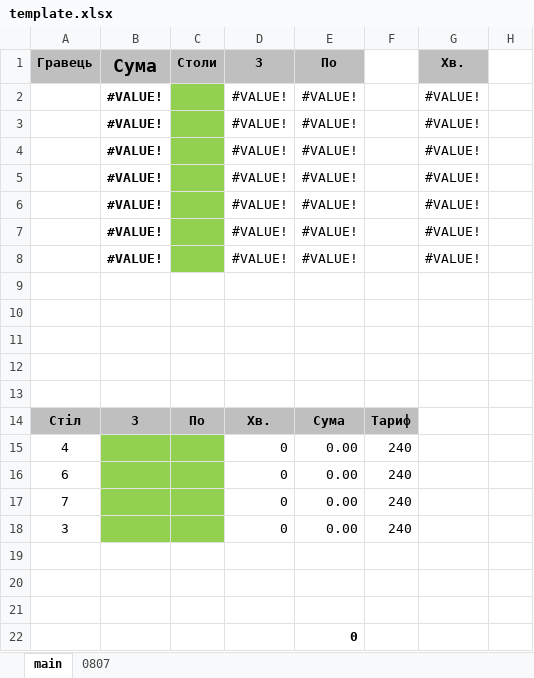
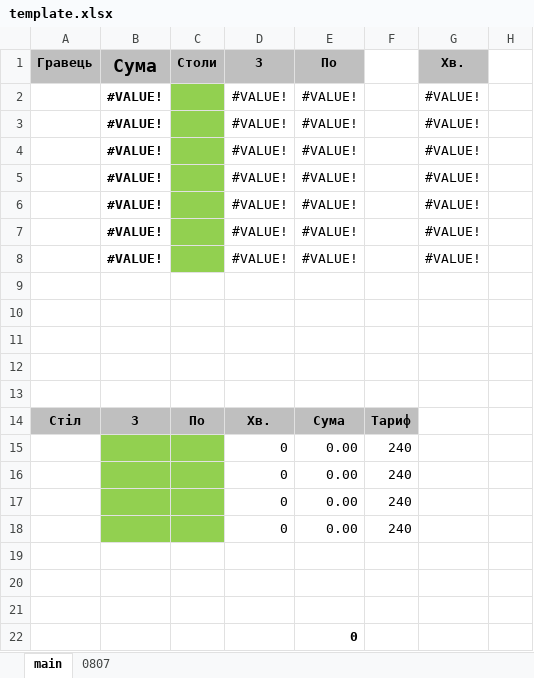
Before and after one commit to dred707/tennis-telegram-ocr-bot, an Excel workbook: template.xlsx, sheet main, drawn as a sheet; only a part is shown; values as stored, in another font and other column widths than the file's, no borders; the diff names each change by its address in the sheet, - before the commit and + after, or states it on an @@ line.

```diff
--- a/template.xlsx (sheet main)
+++ b/template.xlsx (sheet main)
-A15: 4
+A15: (empty)
-A16: 6
+A16: (empty)
-A17: 7
+A17: (empty)
-A18: 3
+A18: (empty)
```
Also changed, not shown: 1 other file.
